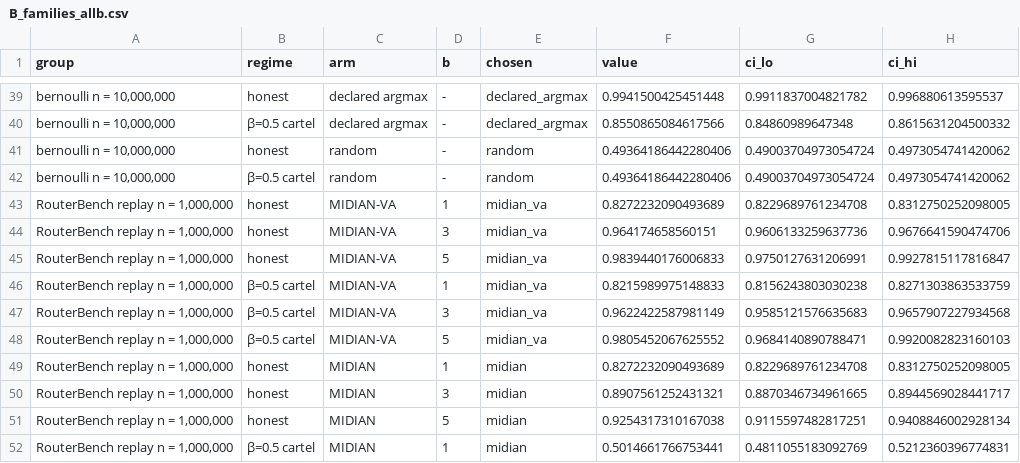
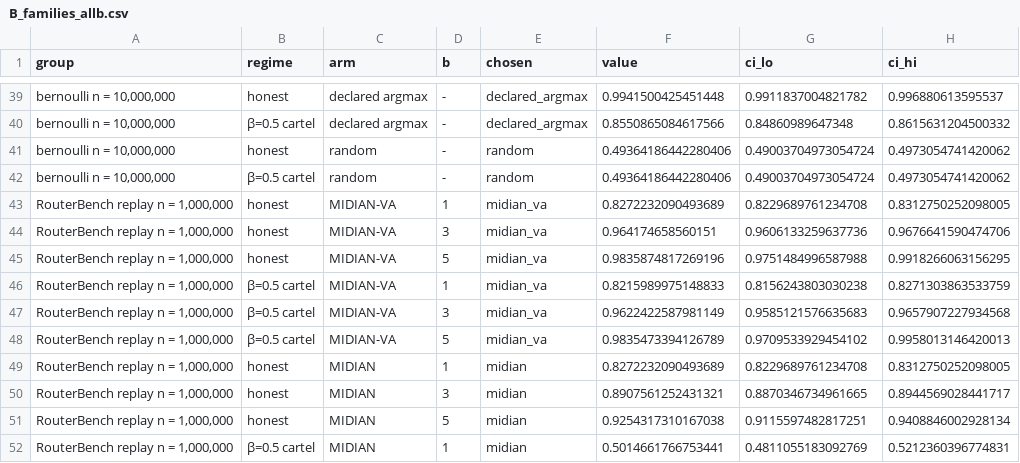
Before and after one commit to rsiegemit/midian-web, a CSV file: figures/condensed_sample/B_families_allb.csv, drawn as a sheet; only a part is shown, gaps mark what is left out.

Commit message:
condensed A / B: stacked budget bars (b = 1 base, gain to 3, gain to 5) replace the nested version

```diff
--- a/figures/condensed_sample/B_families_allb.csv
+++ b/figures/condensed_sample/B_families_allb.csv
@@ -44,6 +44,6 @@ group,regime,arm,b,chosen,value,ci_lo,ci_hi
 "RouterBench replay n = 1,000,000",honest,MIDIAN-VA,3,midian_va,0.964174658560151,0.9606133259637736,0.9676641590474706
-"RouterBench replay n = 1,000,000",honest,MIDIAN-VA,5,midian_va,0.9839440176006833,0.9750127631206991,0.9927815117816847
+"RouterBench replay n = 1,000,000",honest,MIDIAN-VA,5,midian_va,0.9835874817269196,0.9751484996587988,0.9918266063156295
 "RouterBench replay n = 1,000,000",β=0.5 cartel,MIDIAN-VA,1,midian_va,0.8215989975148833,0.8156243803030238,0.8271303863533759
 "RouterBench replay n = 1,000,000",β=0.5 cartel,MIDIAN-VA,3,midian_va,0.9622422587981149,0.9585121576635683,0.9657907227934568
-"RouterBench replay n = 1,000,000",β=0.5 cartel,MIDIAN-VA,5,midian_va,0.9805452067625552,0.9684140890788471,0.9920082823160103
+"RouterBench replay n = 1,000,000",β=0.5 cartel,MIDIAN-VA,5,midian_va,0.9835473394126789,0.9709533929454102,0.9958013146420013
 "RouterBench replay n = 1,000,000",honest,MIDIAN,1,midian,0.8272232090493689,0.8229689761234708,0.8312750252098005
```
Also changed, not shown: figures/condensed_sample/B_families_stacked.csv, 12 other files.
